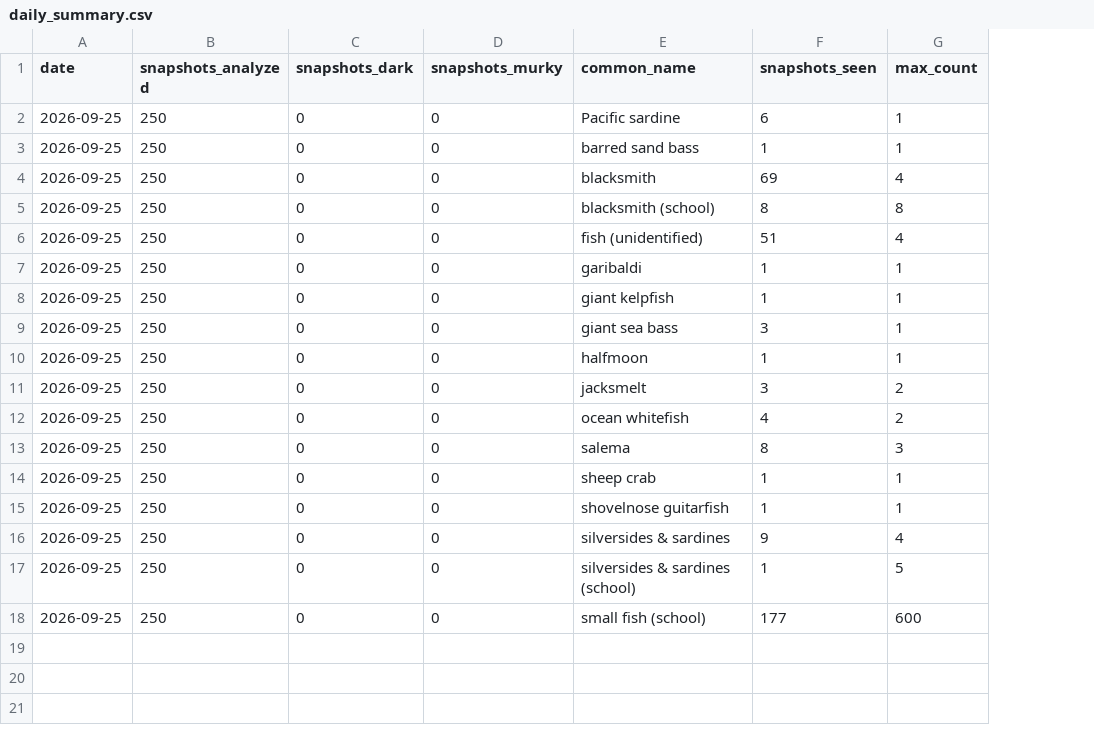
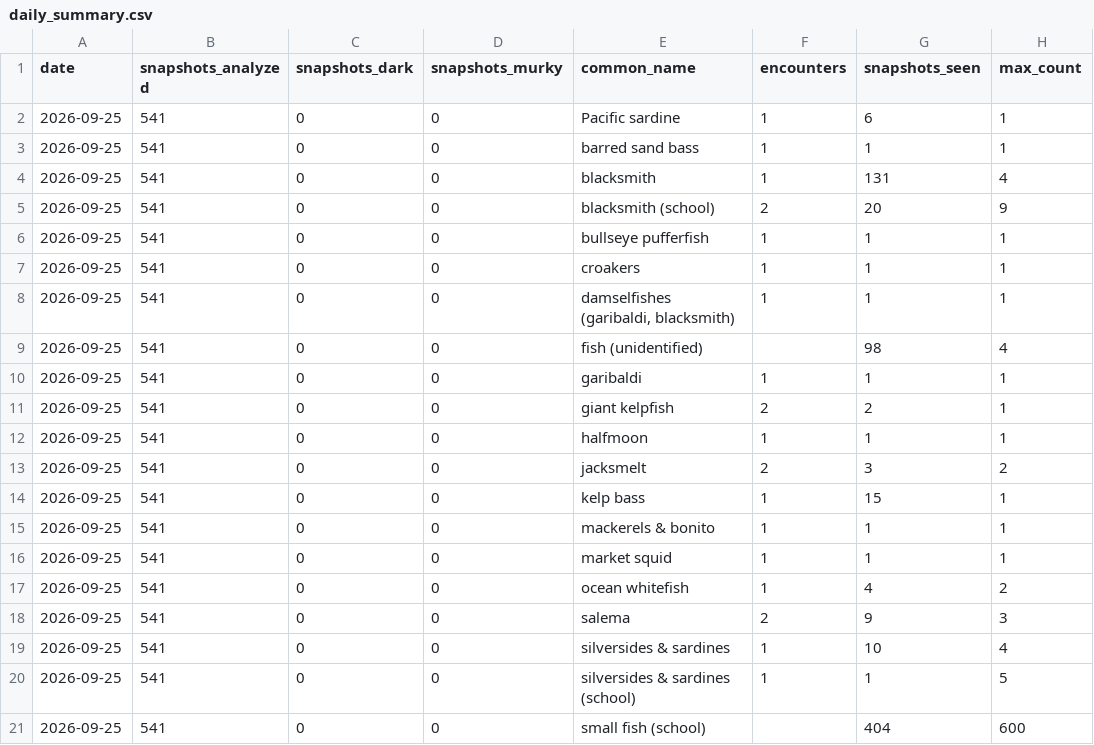
Before and after one commit to joshuafrommeyer-35/PierTracker, a CSV file: results/daily_summary.csv, drawn as a sheet; removed rows and columns are numbered as before the commit, all else as after; the diff names each change by its address in the sheet, - before the commit and + after, or states it on an @@ line.

```diff
--- a/results/daily_summary.csv
+++ b/results/daily_summary.csv
+column F (encounters), rows 2-5: 1 | 1 | 1 | 2; rows 10-16: 1 | 2 | 1 | 2 | 1 | 1 | 1; rows 19-20: 1 | 1
-B2:B5 (snapshots_analyzed): 250
+B2:B5 (snapshots_analyzed): 541
-G4 (snapshots_seen): 69
+G4 (snapshots_seen): 131
-G5 (snapshots_seen): 8
+G5 (snapshots_seen): 20
-H5 (max_count): 8
+H5 (max_count): 9
+row 6: 2026-09-25 | 541 | 0 | 0 | bullseye pufferfish | 1 | 1 | 1
+row 7: 2026-09-25 | 541 | 0 | 0 | croakers | 1 | 1 | 1
+row 8: 2026-09-25 | 541 | 0 | 0 | damselfishes (garibaldi, blacksmith) | 1 | 1 | 1
-B9:B11 (snapshots_analyzed): 250
+B9:B11 (snapshots_analyzed): 541
-G9 (snapshots_seen): 51
+G9 (snapshots_seen): 98
-G11 (snapshots_seen): 1
+G11 (snapshots_seen): 2
-row 9: 2026-09-25 | 250 | 0 | 0 | giant sea bass | 3 | 1
-B12:B13 (snapshots_analyzed): 250
+B12:B13 (snapshots_analyzed): 541
-row 12: 2026-09-25 | 250 | 0 | 0 | ocean whitefish | 4 | 2
-B14:B16 (snapshots_analyzed): 250
+B14:B16 (snapshots_analyzed): 541
-E14 (common_name): salema
+E14 (common_name): kelp bass
-G14 (snapshots_seen): 8
+G14 (snapshots_seen): 15
-H14 (max_count): 3
+H14 (max_count): 1
-E15 (common_name): sheep crab
+E15 (common_name): mackerels & bonito
-E16 (common_name): shovelnose guitarfish
+E16 (common_name): market squid
+row 17: 2026-09-25 | 541 | 0 | 0 | ocean whitefish | 1 | 4 | 2
+row 18: 2026-09-25 | 541 | 0 | 0 | salema | 2 | 9 | 3
-B19:B21 (snapshots_analyzed): 250
+B19:B21 (snapshots_analyzed): 541
-G19 (snapshots_seen): 9
+G19 (snapshots_seen): 10
-G21 (snapshots_seen): 177
+G21 (snapshots_seen): 404
```
Also changed, not shown: results/daily_conditions.csv, results/hourly_summary.csv, 5 other files.
